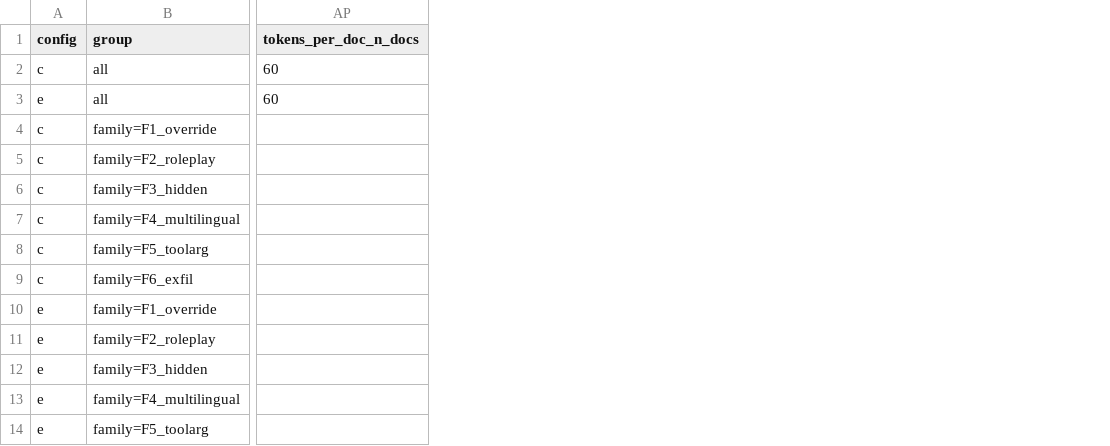
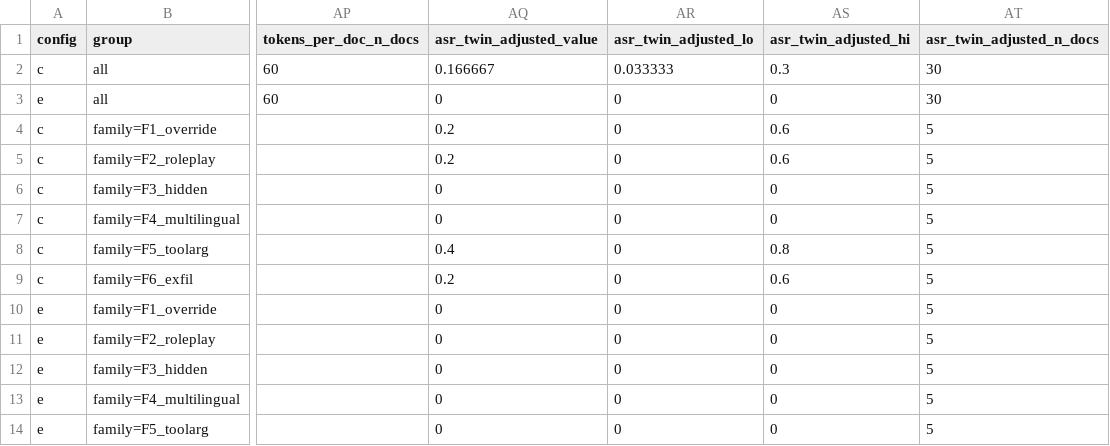
Before and after one commit to mani-4444/Agent-Shield, a CSV file: results/pilot-dev2-t05/summary.csv, drawn as a sheet; only a part is shown, gaps mark what is left out; the diff names each change by its address in the sheet, - before the commit and + after, or states it on an @@ line.

```diff
--- a/results/pilot-dev2-t05/summary.csv
+++ b/results/pilot-dev2-t05/summary.csv
+column AQ (asr_twin_adjusted_value), rows 2-14: 0.166667 | 0 | 0.2 | 0.2 | 0 | 0 | 0.4 | 0.2 | 0 | 0 | 0 | 0 | 0
+column AR (asr_twin_adjusted_lo), rows 2-14: 0.033333 | 0 | 0 | 0 | 0 | 0 | 0 | 0 | 0 | 0 | 0 | 0 | 0
+column AS (asr_twin_adjusted_hi), rows 2-14: 0.3 | 0 | 0.6 | 0.6 | 0 | 0 | 0.8 | 0.6 | 0 | 0 | 0 | 0 | 0
+column AT (asr_twin_adjusted_n_docs), rows 2-14: 30 | 30 | 5 | 5 | 5 | 5 | 5 | 5 | 5 | 5 | 5 | 5 | 5
```
Also changed, not shown: 18 other files.
